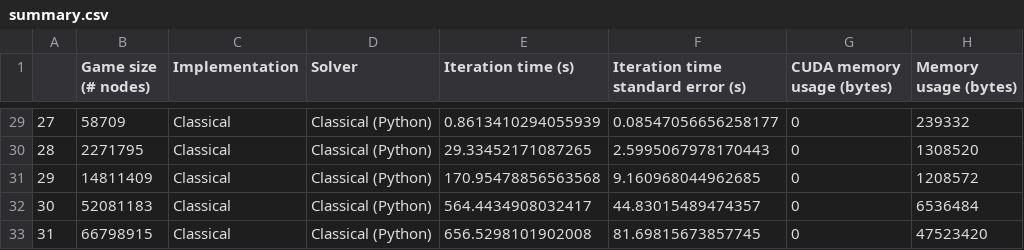
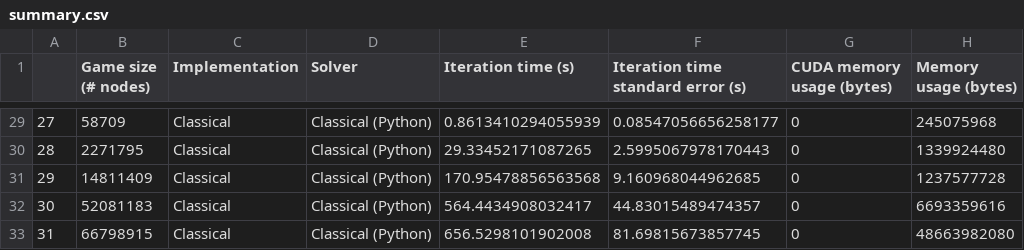
Before and after one commit to uoftcprg/gpugt, a CSV file: data/summary.csv, drawn as a sheet; only a part is shown, gaps mark what is left out; the diff covers the shown part only.

```diff
--- a/data/summary.csv
+++ b/data/summary.csv
@@ -29,5 +29,5 @@
-27,58709,Classical,Classical (Python),0.8613410294055939,0.08547056656258177,0,239332
-28,2271795,Classical,Classical (Python),29.33452171087265,2.5995067978170443,0,1308520
-29,14811409,Classical,Classical (Python),170.95478856563568,9.160968044962685,0,1208572
-30,52081183,Classical,Classical (Python),564.4434908032417,44.83015489474357,0,6536484
-31,66798915,Classical,Classical (Python),656.5298101902008,81.69815673857745,0,47523420
+27,58709,Classical,Classical (Python),0.8613410294055939,0.08547056656258177,0,245075968
+28,2271795,Classical,Classical (Python),29.33452171087265,2.5995067978170443,0,1339924480
+29,14811409,Classical,Classical (Python),170.95478856563568,9.160968044962685,0,1237577728
+30,52081183,Classical,Classical (Python),564.4434908032417,44.83015489474357,0,6693359616
+31,66798915,Classical,Classical (Python),656.5298101902008,81.69815673857745,0,48663982080
```
Also changed, not shown: 27 edited cells elsewhere in this file, 3 other files.
